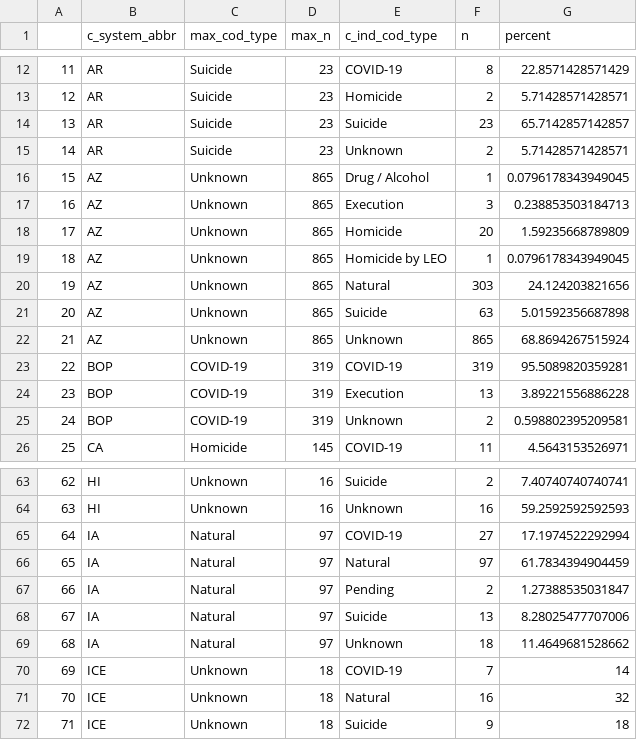
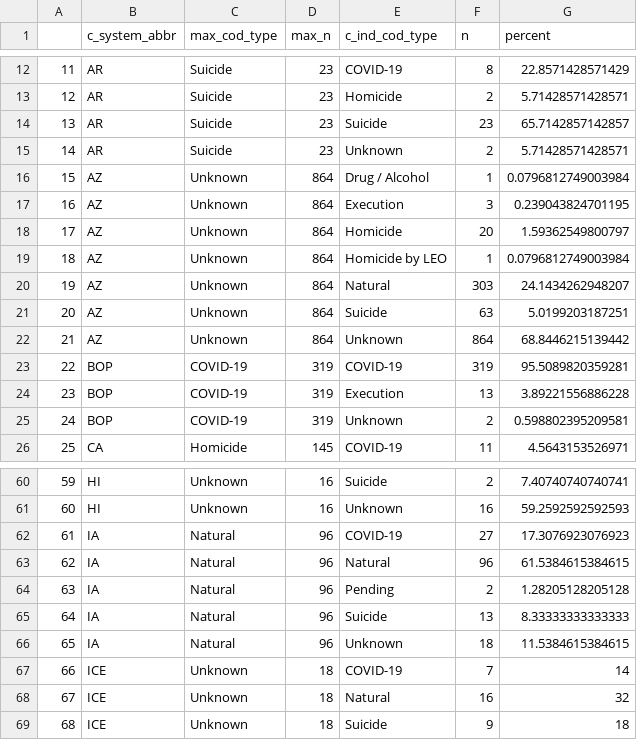
Before and after one commit to JuliaHealeyParera/3rdcityproj, a CSV file: data/max_cod_perc.csv, drawn as a sheet; only a part is shown, gaps mark what is left out; addresses are those after the commit; the diff covers the shown part only; the diff names each change by its address in the sheet, - before the commit and + after, or states it on an @@ line.

```diff
--- a/data/max_cod_perc.csv
+++ b/data/max_cod_perc.csv
-D16:D22 (max_n): 865
+D16:D22 (max_n): 864
-G16 (percent): 0.0796178343949045
+G16 (percent): 0.0796812749003984
-G17 (percent): 0.238853503184713
+G17 (percent): 0.239043824701195
-G18 (percent): 1.59235668789809
+G18 (percent): 1.59362549800797
-G19 (percent): 0.0796178343949045
+G19 (percent): 0.0796812749003984
-G20 (percent): 24.124203821656
+G20 (percent): 24.1434262948207
-G21 (percent): 5.01592356687898
+G21 (percent): 5.0199203187251
-F22 (n): 865
+F22 (n): 864
-G22 (percent): 68.8694267515924
+G22 (percent): 68.8446215139442
@@ column A renumbered between rows 51 and 155 @@
-D62:D66 (max_n): 97
+D62:D66 (max_n): 96
-G62 (percent): 17.1974522292994
+G62 (percent): 17.3076923076923
-F63 (n): 97
+F63 (n): 96
-G63 (percent): 61.7834394904459
+G63 (percent): 61.5384615384615
-G64 (percent): 1.27388535031847
+G64 (percent): 1.28205128205128
-G65 (percent): 8.28025477707006
+G65 (percent): 8.33333333333333
-G66 (percent): 11.4649681528662
+G66 (percent): 11.5384615384615
```
Also changed, not shown: 6 added rows, 3 removed rows and 25 edited cells elsewhere in this file, 3 other files.
